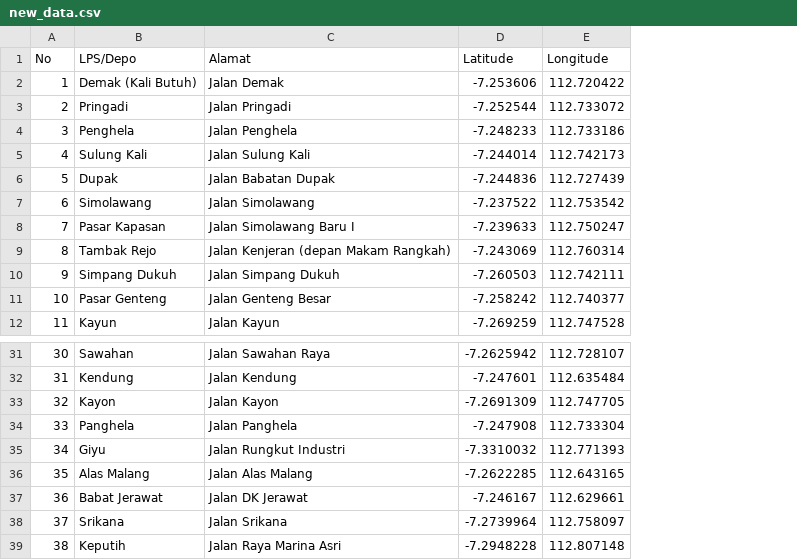
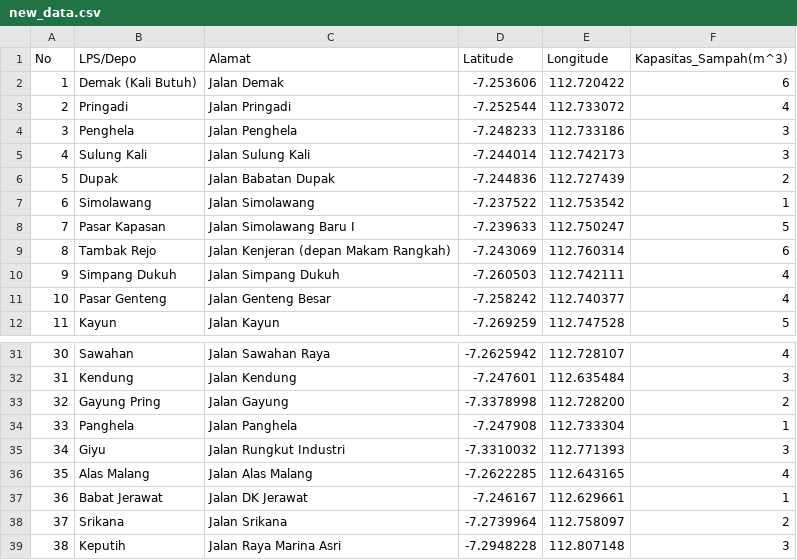
Before and after one commit to devstiel/FP-SoftComputing, a CSV file: new_data.csv, drawn as a sheet; only a part is shown, gaps mark what is left out; the diff names each change by its address in the sheet, - before the commit and + after, or states it on an @@ line.

Commit message:
Adding Tabu Search, SA, and updating csv data.

```diff
--- a/new_data.csv
+++ b/new_data.csv
+column F (Kapasitas_Sampah(m^3)), rows 2-12: 6 | 4 | 3 | 3 | 2 | 1 | 5 | 6 | 4 | 4 | 5; rows 31-39: 4 | 3 | 2 | 1 | 3 | 4 | 1 | 2 | 3
-B33 (LPS/Depo): Kayon
+B33 (LPS/Depo): Gayung Pring
-C33 (Alamat): Jalan Kayon
+C33 (Alamat): Jalan Gayung
-D33 (Latitude): -7.2691309
+D33 (Latitude): -7.3378998
-E33 (Longitude): 112.747705
+E33 (Longitude): 112.728200
```
Also changed, not shown: 2 other files.
